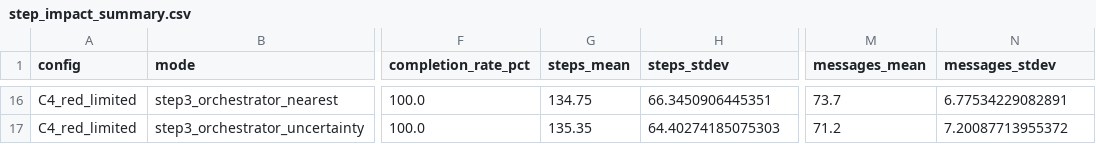
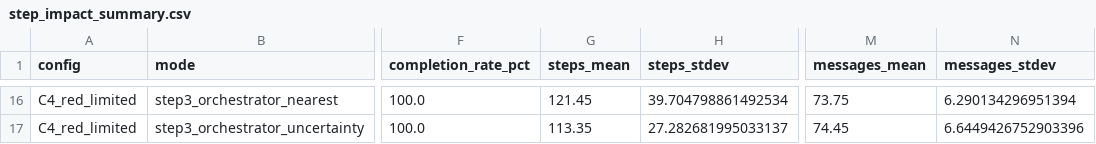
Before and after one commit to AdnaneErek/Multi_Agent_System_Project, a CSV file: robot_mission_MAS2026/step_impact_summary.csv, drawn as a sheet; only a part is shown, gaps mark what is left out; the diff covers the shown part only; the diff names each change by its address in the sheet, - before the commit and + after, or states it on an @@ line.

```diff
--- a/robot_mission_MAS2026/step_impact_summary.csv
+++ b/robot_mission_MAS2026/step_impact_summary.csv
-G16 (steps_mean): 134.75
+G16 (steps_mean): 121.45
-H16 (steps_stdev): 66.3450906445351
+H16 (steps_stdev): 39.704798861492534
-M16 (messages_mean): 73.7
+M16 (messages_mean): 73.75
-N16 (messages_stdev): 6.77534229082891
+N16 (messages_stdev): 6.290134296951394
-G17 (steps_mean): 135.35
+G17 (steps_mean): 113.35
-H17 (steps_stdev): 64.40274185075303
+H17 (steps_stdev): 27.282681995033137
-M17 (messages_mean): 71.2
+M17 (messages_mean): 74.45
-N17 (messages_stdev): 7.20087713955372
+N17 (messages_stdev): 6.6449426752903396
```
Also changed, not shown: 3 added rows, 3 removed rows and 50 edited cells elsewhere in this file, robot_mission_MAS2026/step_impact_results.csv, 5 other files.
